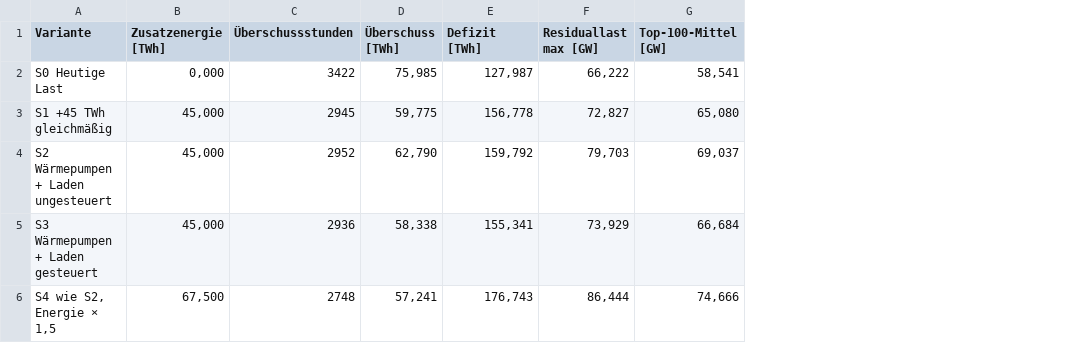
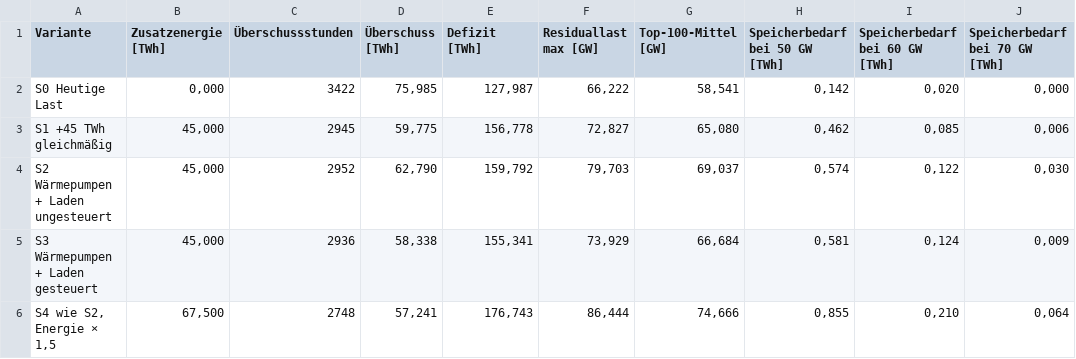
Before and after one commit to Thomas-Marcus/energiesystem-deutschland, a CSV file: ergebnisse/c1_sektorkopplung.csv, drawn as a sheet; the diff names each change by its address in the sheet, - before the commit and + after, or states it on an @@ line.

Commit message:
Kombinierte Speicherfahrweise, Robustheitstests und Speicherbedarf der Lastvarianten

```diff
--- a/ergebnisse/c1_sektorkopplung.csv
+++ b/ergebnisse/c1_sektorkopplung.csv
+column H (Speicherbedarf bei 50 GW [TWh]), rows 2-6: 0,142 | 0,462 | 0,574 | 0,581 | 0,855
+column I (Speicherbedarf bei 60 GW [TWh]), rows 2-6: 0,020 | 0,085 | 0,122 | 0,124 | 0,210
+column J (Speicherbedarf bei 70 GW [TWh]), rows 2-6: 0,000 | 0,006 | 0,030 | 0,009 | 0,064
```
Also changed, not shown: 6 other files.
